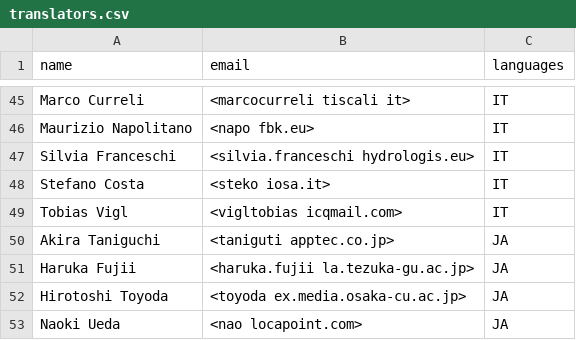
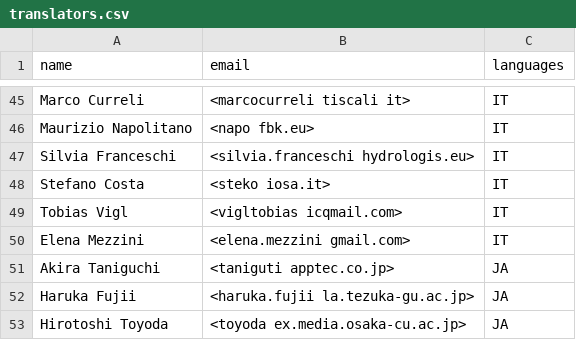
Before and after one commit to OSGeo/grass-legacy, a CSV file: translators.csv, drawn as a sheet; only a part is shown, gaps mark what is left out; the shorter side is filled out with more unchanged rows.

Commit message:
Elena Mezzini: IT translation cont'ed
git-svn-id: https://svn.osgeo.org/grass/grass/branches/develbranch_6@57195 15284696-431f-4ddb-bdfa-cd5b030d7da7

```diff
--- a/translators.csv
+++ b/translators.csv
@@ -49,2 +49,3 @@ Stefano Costa,<steko iosa.it>,IT
 Tobias Vigl,<vigltobias icqmail.com>,IT
+Elena Mezzini,<elena.mezzini gmail.com>,IT
 Akira Taniguchi,<taniguti apptec.co.jp>,JA
```
Also changed, not shown: 1 other file.
